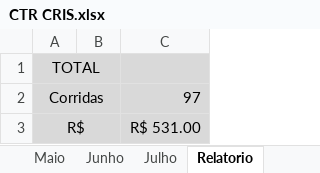
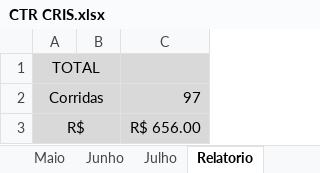
Before and after one commit to DanielGermanosilva/CORRIDAS, an Excel workbook: CTR CRIS.xlsx, sheet Relatorio, drawn as a sheet; values as stored, in another font and other column widths than the file's, no borders; the diff names each change by its address in the sheet, - before the commit and + after, or states it on an @@ line.

Commit message:
Update CTR CRIS.xlsx

```diff
--- a/CTR CRIS.xlsx (sheet Relatorio)
+++ b/CTR CRIS.xlsx (sheet Relatorio)
-C3: R$ 531.00
+C3: R$ 656.00
```
